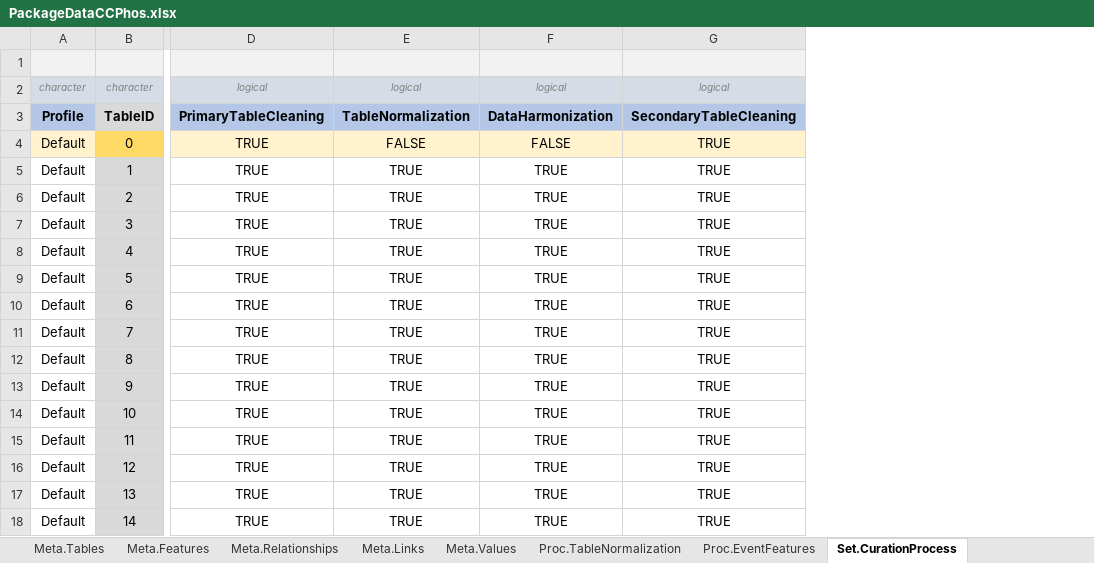
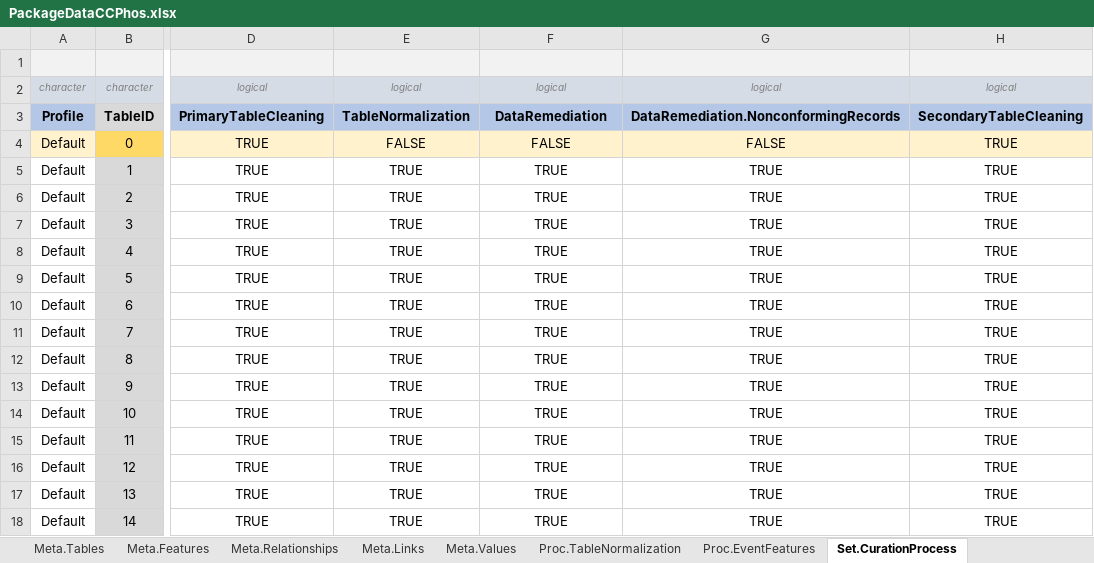
Before and after one commit to BastianReiter/dsCCPhos, an Excel workbook: Development/Data/PackageData/PackageDataCCPhos.xlsx, sheet Set.CurationProcess, drawn as a sheet; only a part is shown, gaps mark what is left out; values as stored, in another font and other column widths than the file's, no borders; the diff names each change by its address in the sheet, - before the commit and + after, or states it on an @@ line.

```diff
--- a/Development/Data/PackageData/PackageDataCCPhos.xlsx (sheet Set.CurationProcess)
+++ b/Development/Data/PackageData/PackageDataCCPhos.xlsx (sheet Set.CurationProcess)
+column G, rows 2-18: logical | DataRemediation.NonconformingRecords | FALSE | TRUE | TRUE | TRUE | TRUE | TRUE | TRUE | TRUE | TRUE | TRUE | TRUE | TRUE | TRUE | TRUE | TRUE
-F3: DataHarmonization
+F3: DataRemediation
```
Also changed, not shown: sheet Meta.Values, sheet Set.SecondaryTableCleaning, sheet Set.FeatureRequirements, sheet Set.DataRemediation, sheet Meta.Features, other sheet tabs, 33 other files.
